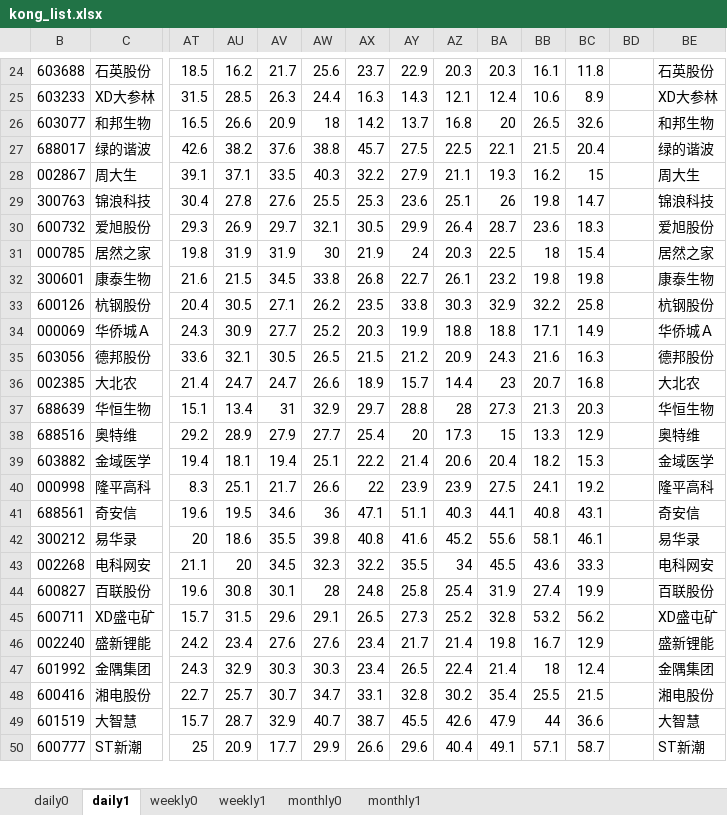
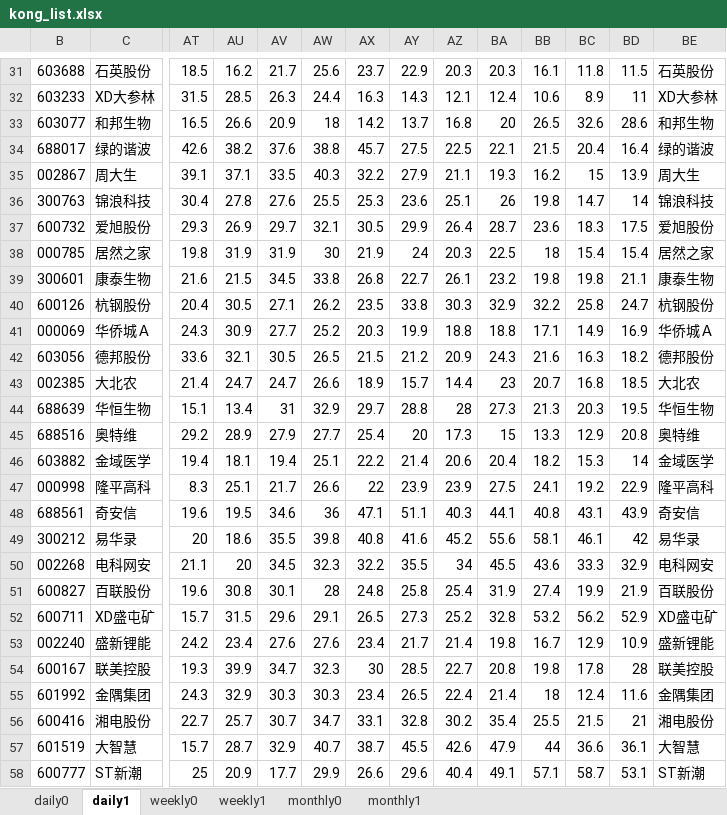
Before and after one commit to aixingkong/view, an Excel workbook: kong_list.xlsx, sheet daily1, drawn as a sheet; only a part is shown, gaps mark what is left out; values as stored, in another font and other column widths than the file's, no cell formats; addresses are those after the commit; rows hold the shown columns only; the diff covers the shown part only; the diff names each change by its address in the sheet, - before the commit and + after, or states it on an @@ line.

```diff
--- a/kong_list.xlsx (sheet daily1)
+++ b/kong_list.xlsx (sheet daily1)
-BD31: (empty)
+BD31: 11.5
-BD32: (empty)
+BD32: 11
-BD33: (empty)
+BD33: 28.6
-BD34: (empty)
+BD34: 16.4
-BD35: (empty)
+BD35: 13.9
-BD36: (empty)
+BD36: 14
-BD37: (empty)
+BD37: 17.5
-BD38: (empty)
+BD38: 15.4
-BD39: (empty)
+BD39: 21.1
-BD40: (empty)
+BD40: 24.7
-BD41: (empty)
+BD41: 16.9
-BD42: (empty)
+BD42: 18.2
-BD43: (empty)
+BD43: 18.5
-BD44: (empty)
+BD44: 19.5
-BD45: (empty)
+BD45: 20.8
-BD46: (empty)
+BD46: 14
-BD47: (empty)
+BD47: 22.9
-BD48: (empty)
+BD48: 43.9
-BD49: (empty)
+BD49: 42
-BD50: (empty)
+BD50: 32.9
-BD51: (empty)
+BD51: 21.9
-BD52: (empty)
+BD52: 52.9
-BD53: (empty)
+BD53: 10.9
+row 54: 600167 | 联美控股 | 19.3 | 39.9 | 34.7 | 32.3 | 30 | 28.5 | 22.7 | 20.8 | 19.8 | 17.8 | 28 | 联美控股
-BD55: (empty)
+BD55: 11.6
-BD56: (empty)
+BD56: 21
-BD57: (empty)
+BD57: 36.1
-BD58: (empty)
+BD58: 53.1
```
Also changed, not shown: 9 added rows and 55 edited cells elsewhere in this sheet, sheet daily0, cell formats, hidden cells.
